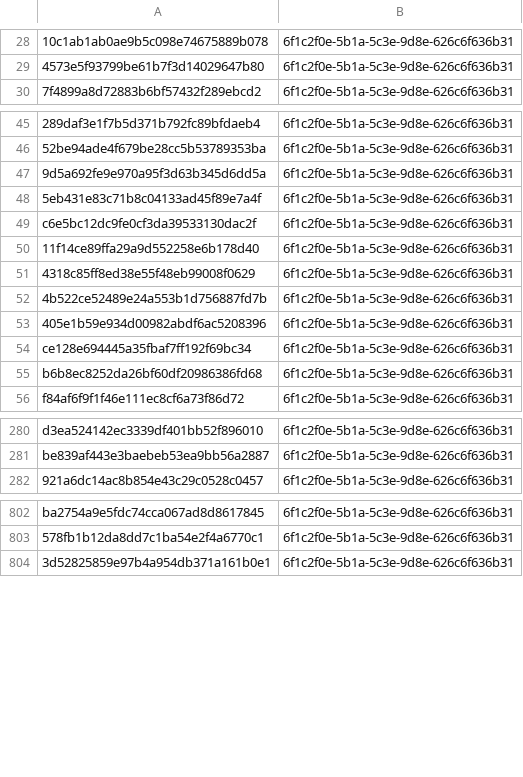
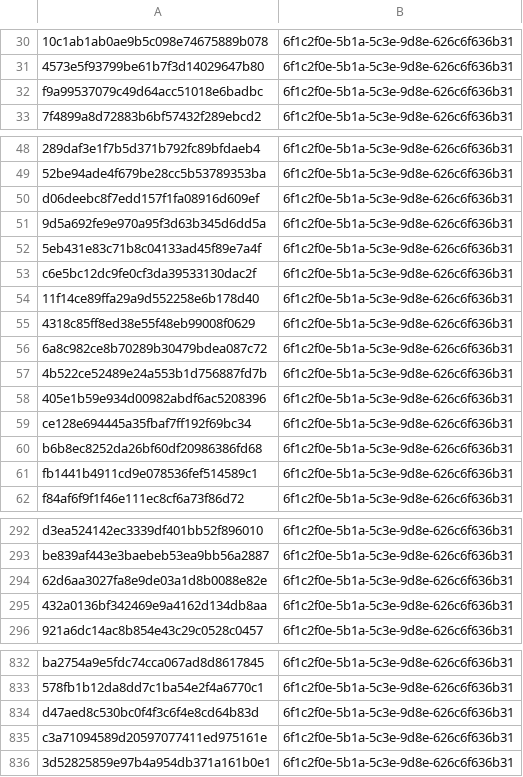
Before and after one commit to kotivahdit/blocklist, a CSV file: misp/hashes.csv, drawn as a sheet; only a part is shown, gaps mark what is left out; the diff covers the shown part only; the diff names each change by its address in the sheet, - before the commit and + after, or states it on an @@ line.

```diff
--- a/misp/hashes.csv
+++ b/misp/hashes.csv
+row 32: f9a99537079c49d64acc51018e6badbc | 6f1c2f0e-5b1a-5c3e-9d8e-626c6f636b31
+row 50: d06deebc8f7edd157f1fa08916d609ef | 6f1c2f0e-5b1a-5c3e-9d8e-626c6f636b31
+row 56: 6a8c982ce8b70289b30479bdea087c72 | 6f1c2f0e-5b1a-5c3e-9d8e-626c6f636b31
+row 61: fb1441b4911cd9e078536fef514589c1 | 6f1c2f0e-5b1a-5c3e-9d8e-626c6f636b31
+row 294: 62d6aa3027fa8e9de03a1d8b0088e82e | 6f1c2f0e-5b1a-5c3e-9d8e-626c6f636b31
+row 295: 432a0136bf342469e9a4162d134db8aa | 6f1c2f0e-5b1a-5c3e-9d8e-626c6f636b31
+row 834: d47aed8c530bc0f4f3c6f4e8cd64b83d | 6f1c2f0e-5b1a-5c3e-9d8e-626c6f636b31
+row 835: c3a71094589d20597077411ed975161e | 6f1c2f0e-5b1a-5c3e-9d8e-626c6f636b31
```
Also changed, not shown: 25 added rows elsewhere in this file, ipv4-all-7d.csv, 9 other files.
